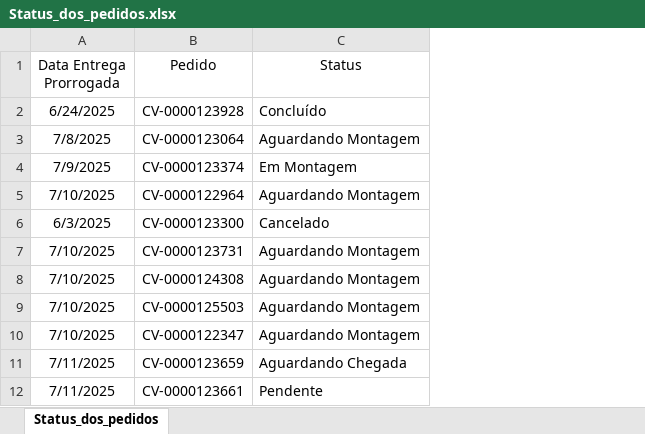
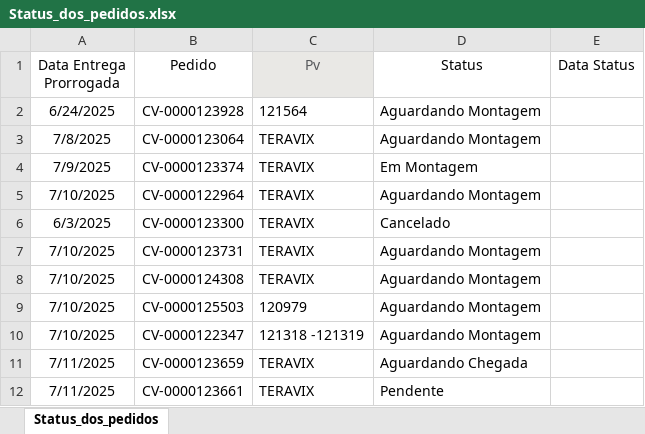
Before and after one commit to OGUTAO/PainelPrioridades, an Excel workbook: PainelEXE/dados/Status_dos_pedidos.xlsx, sheet Status_dos_pedidos, drawn as a sheet; only a part is shown; values as stored, in another font and other column widths than the file's, no borders; addresses are those after the commit; the diff names each change by its address in the sheet, - before the commit and + after, or states it on an @@ line.

```diff
--- a/PainelEXE/dados/Status_dos_pedidos.xlsx (sheet Status_dos_pedidos)
+++ b/PainelEXE/dados/Status_dos_pedidos.xlsx (sheet Status_dos_pedidos)
+column C (Pv), rows 2-12: 121564 | TERAVIX | TERAVIX | TERAVIX | TERAVIX | TERAVIX | TERAVIX | 120979 | 121318 -121319 | TERAVIX | TERAVIX
+column E (Data Status), empty
-D2 (Status): Concluído
+D2 (Status): Aguardando Montagem
```
Also changed, not shown: 5 other files.
